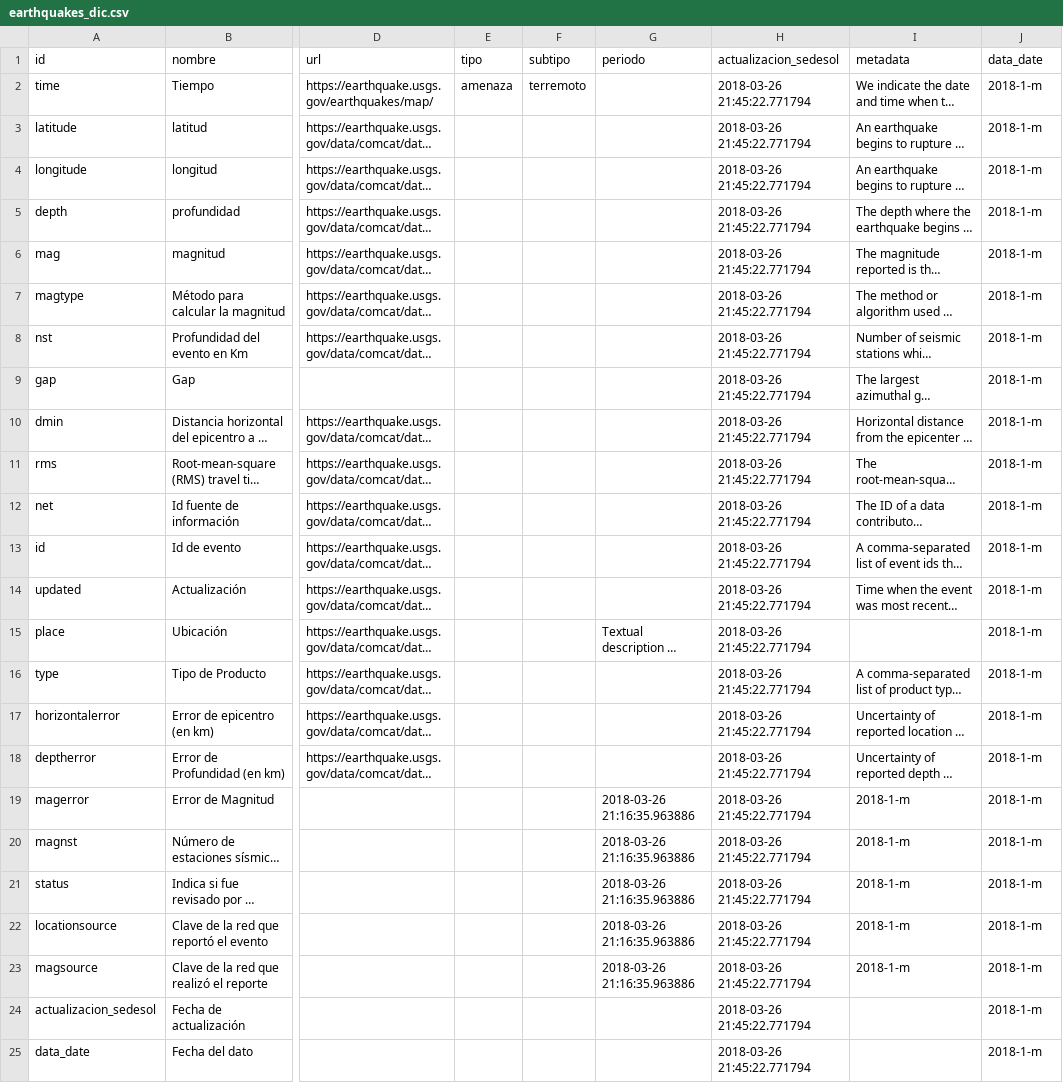
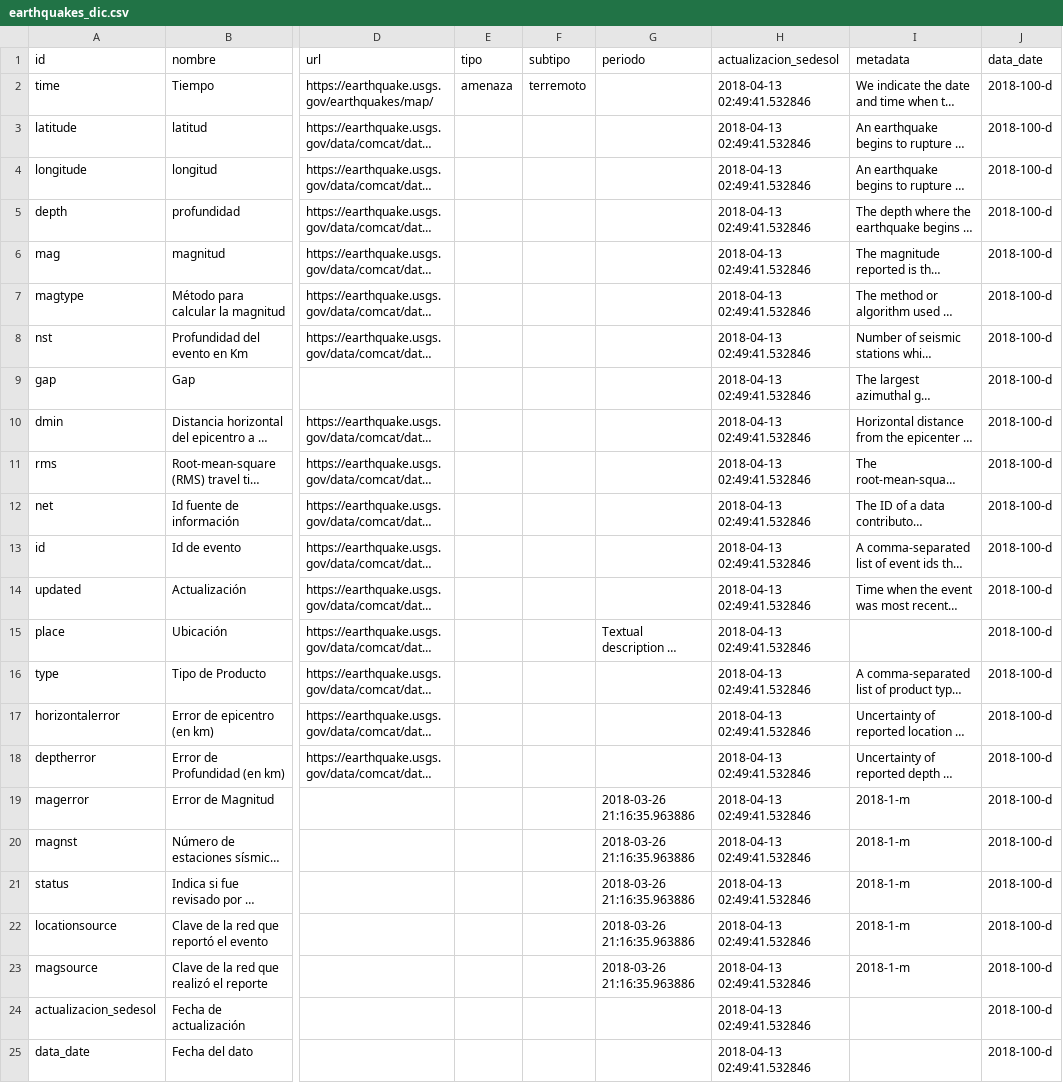
Before and after one commit to plataformapreventiva/politica_preventiva, a CSV file: politica_preventiva/pipelines/ingest/common/dictionaries/earthquakes_dic.csv, drawn as a sheet; only a part is shown, gaps mark what is left out; long unchanged cells end in …; the diff names each change by its address in the sheet, - before the commit and + after, or states it on an @@ line.

Commit message:
Feature/earthquake/rsa (#139)
* Added daily ingest task

* Earthquakes daily version

```diff
--- a/politica_preventiva/pipelines/ingest/common/dictionaries/earthquakes_dic.csv
+++ b/politica_preventiva/pipelines/ingest/common/dictionaries/earthquakes_dic.csv
-H2:H25 (actualizacion_sedesol): 2018-03-26 21:45:22.771794
+H2:H25 (actualizacion_sedesol): 2018-04-13 02:49:41.532846
-J2:J25 (data_date): 2018-1-m
+J2:J25 (data_date): 2018-100-d
```
Also changed, not shown: 2 other files.
